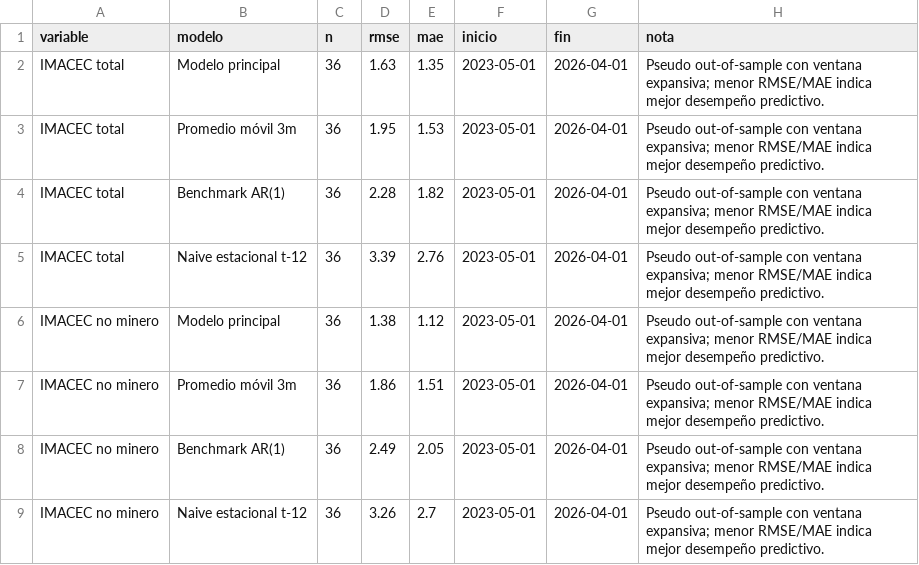
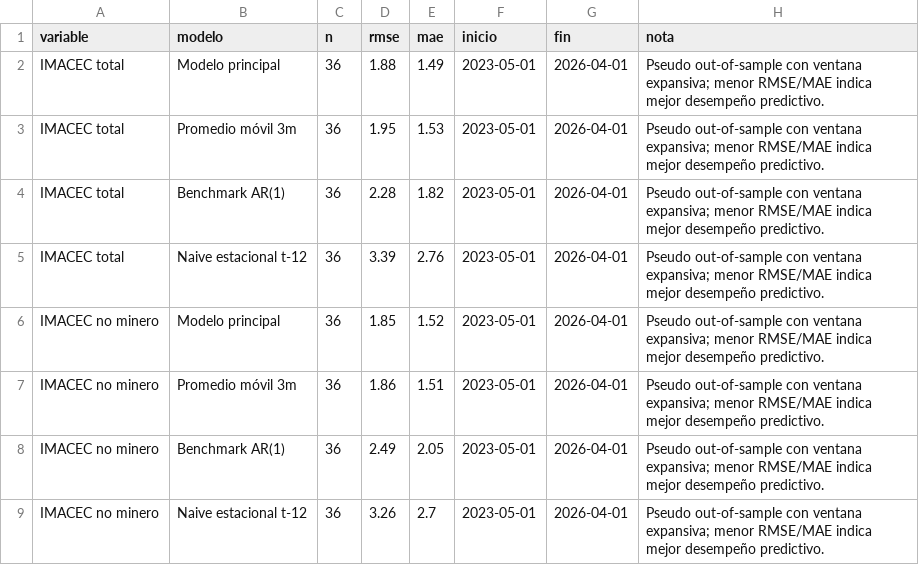
Before and after one commit to BUMBLI99/Economics, a CSV file: data/processed/imacec_oos_metrics.csv, drawn as a sheet.

```diff
--- a/data/processed/imacec_oos_metrics.csv
+++ b/data/processed/imacec_oos_metrics.csv
@@ -1,3 +1,3 @@
 variable,modelo,n,rmse,mae,inicio,fin,nota
-IMACEC total,Modelo principal,36,1.63,1.35,2023-05-01,2026-04-01,Pseudo out-of-sample con ventana expansiva; menor RMSE/MAE indica mejor desempeño predictivo.
+IMACEC total,Modelo principal,36,1.88,1.49,2023-05-01,2026-04-01,Pseudo out-of-sample con ventana expansiva; menor RMSE/MAE indica mejor desempeño predictivo.
 IMACEC total,Promedio móvil 3m,36,1.95,1.53,2023-05-01,2026-04-01,Pseudo out-of-sample con ventana expansiva; menor RMSE/MAE indica mejor desempeño predictivo.
@@ -5,3 +5,3 @@ IMACEC total,Benchmark AR(1),36,2.28,1.82,2023-05-01,2026-04-01,Pseudo out-of-sa
 IMACEC total,Naive estacional t-12,36,3.39,2.76,2023-05-01,2026-04-01,Pseudo out-of-sample con ventana expansiva; menor RMSE/MAE indica mejor desempeño predictivo.
-IMACEC no minero,Modelo principal,36,1.38,1.12,2023-05-01,2026-04-01,Pseudo out-of-sample con ventana expansiva; menor RMSE/MAE indica mejor desempeño predictivo.
+IMACEC no minero,Modelo principal,36,1.85,1.52,2023-05-01,2026-04-01,Pseudo out-of-sample con ventana expansiva; menor RMSE/MAE indica mejor desempeño predictivo.
 IMACEC no minero,Promedio móvil 3m,36,1.86,1.51,2023-05-01,2026-04-01,Pseudo out-of-sample con ventana expansiva; menor RMSE/MAE indica mejor desempeño predictivo.
```
Also changed, not shown: data/processed/imacec_projection.csv, data/processed/imacec_projection_archive.csv, 23 other files.
